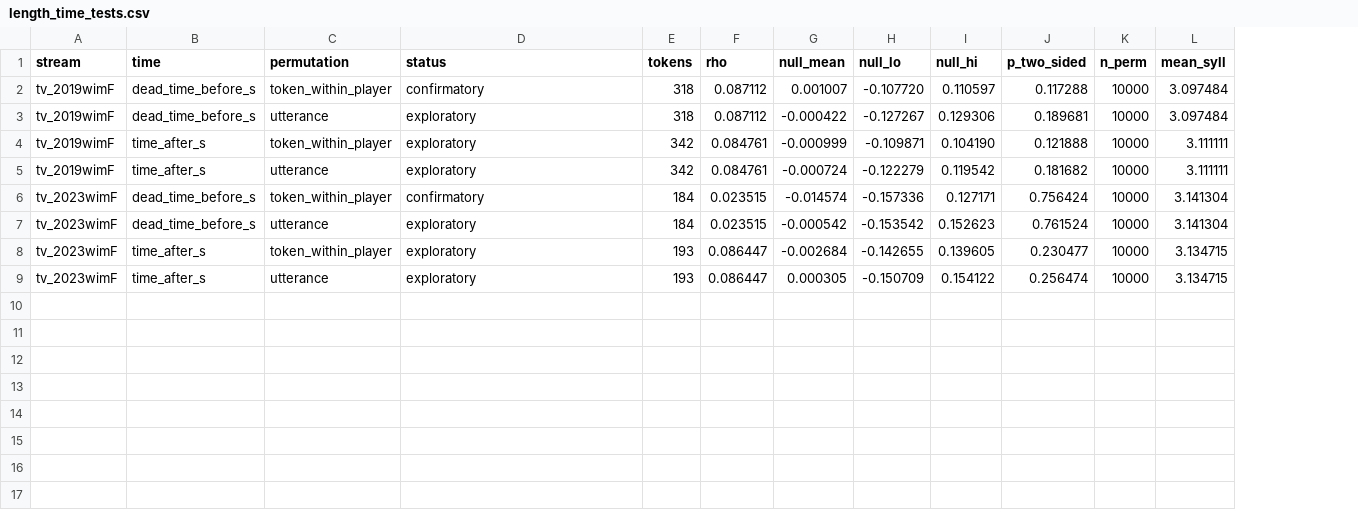
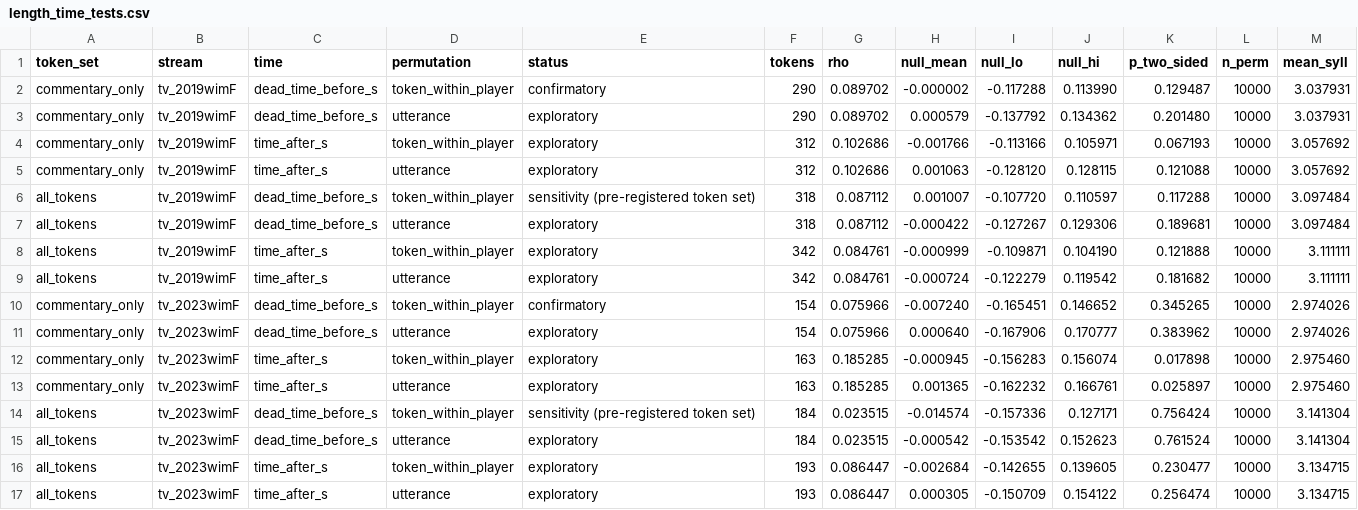
Before and after one commit to mme-scm/parry-wimbledon, a CSV file: analysis/formulas/results/length_time_tests.csv, drawn as a sheet; addresses are those after the commit; the diff names each change by its address in the sheet, - before the commit and + after, or states it on an @@ line.

```diff
--- a/analysis/formulas/results/length_time_tests.csv
+++ b/analysis/formulas/results/length_time_tests.csv
+column A (token_set), rows 6-9: all all_tokens; rows 14-17: all all_tokens
+row 2: commentary_only | tv_2019wimF | dead_time_before_s | token_within_player | confirmatory | 290 | 0.089702 | -0.000002 | -0.117288 | 0.113990 | 0.129487 | 10000 | 3.037931
+row 3: commentary_only | tv_2019wimF | dead_time_before_s | utterance | exploratory | 290 | 0.089702 | 0.000579 | -0.137792 | 0.134362 | 0.201480 | 10000 | 3.037931
+row 4: commentary_only | tv_2019wimF | time_after_s | token_within_player | exploratory | 312 | 0.102686 | -0.001766 | -0.113166 | 0.105971 | 0.067193 | 10000 | 3.057692
+row 5: commentary_only | tv_2019wimF | time_after_s | utterance | exploratory | 312 | 0.102686 | 0.001063 | -0.128120 | 0.128115 | 0.121088 | 10000 | 3.057692
-E6 (status): confirmatory
+E6 (status): sensitivity (pre-registered token set)
+row 10: commentary_only | tv_2023wimF | dead_time_before_s | token_within_player | confirmatory | 154 | 0.075966 | -0.007240 | -0.165451 | 0.146652 | 0.345265 | 10000 | 2.974026
+row 11: commentary_only | tv_2023wimF | dead_time_before_s | utterance | exploratory | 154 | 0.075966 | 0.000640 | -0.167906 | 0.170777 | 0.383962 | 10000 | 2.974026
+row 12: commentary_only | tv_2023wimF | time_after_s | token_within_player | exploratory | 163 | 0.185285 | -0.000945 | -0.156283 | 0.156074 | 0.017898 | 10000 | 2.975460
+row 13: commentary_only | tv_2023wimF | time_after_s | utterance | exploratory | 163 | 0.185285 | 0.001365 | -0.162232 | 0.166761 | 0.025897 | 10000 | 2.975460
-E14 (status): confirmatory
+E14 (status): sensitivity (pre-registered token set)
```
Also changed, not shown: analysis/formulas/results/density_sensitivity.csv, analysis/formulas/results/refexpr_tokens_tv_2019wimF.csv, 51 other files.
